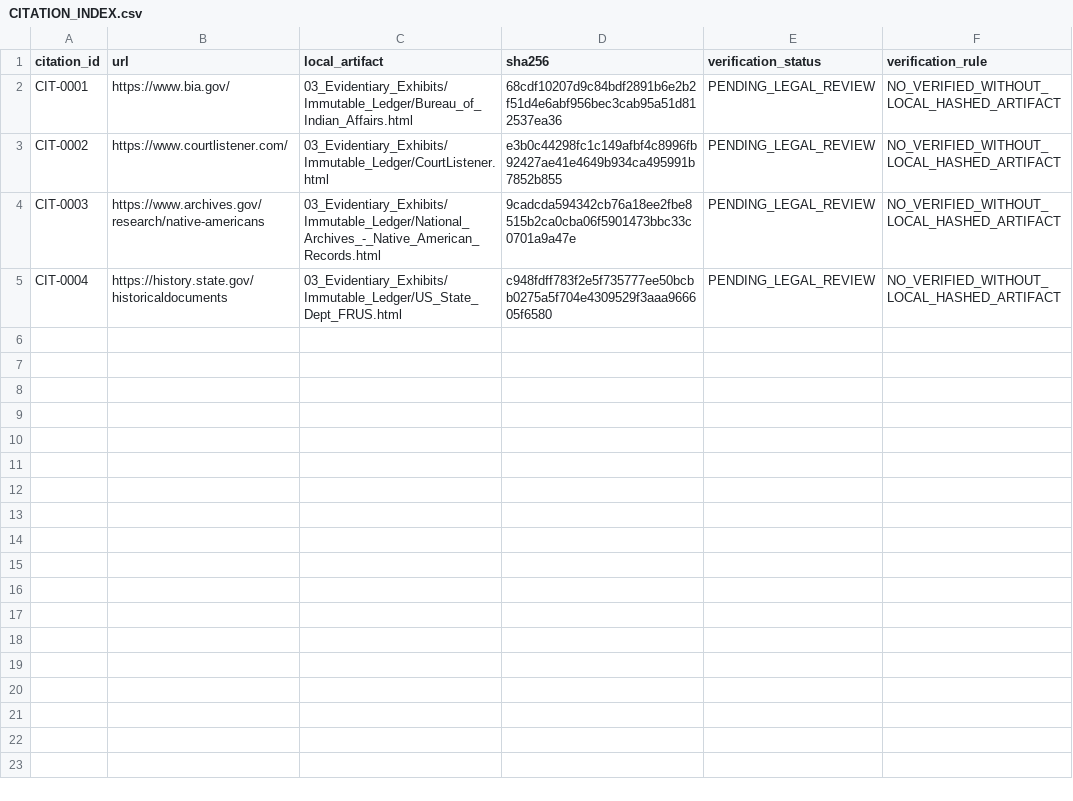
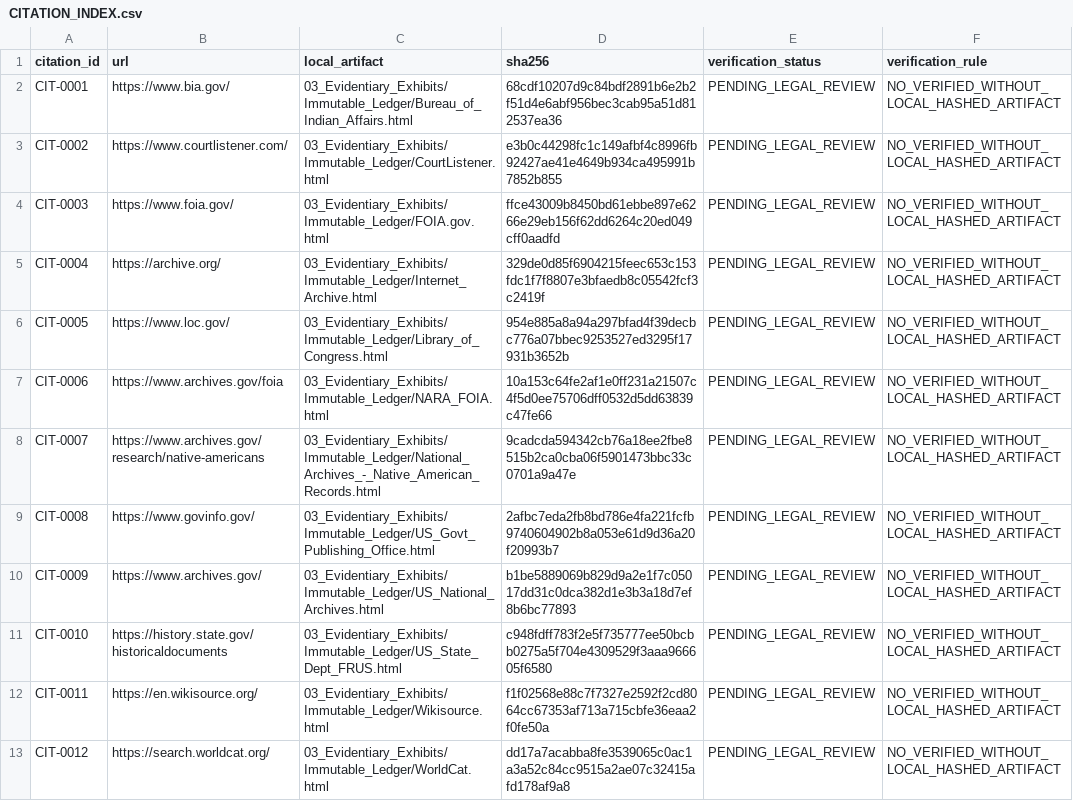
Before and after one commit to GlobalRestitutionAlliance/turtle-island-us-ak-native-village-of-noatak-master-litigation, a CSV file: 03_Evidentiary_Exhibits/CITATION_INDEX.csv, drawn as a sheet.

Commit message:
Batch 2b: harvest expanded sources, citations, manifests

```diff
--- a/03_Evidentiary_Exhibits/CITATION_INDEX.csv
+++ b/03_Evidentiary_Exhibits/CITATION_INDEX.csv
@@ -3,3 +3,11 @@ CIT-0001,https://www.bia.gov/,03_Evidentiary_Exhibits/Immutable_Ledger/Bureau_of
 CIT-0002,https://www.courtlistener.com/,03_Evidentiary_Exhibits/Immutable_Ledger/CourtListener.html,e3b0c44298fc1c149afbf4c8996fb92427ae41e4649b934ca495991b7852b855,PENDING_LEGAL_REVIEW,NO_VERIFIED_WITHOUT_LOCAL_HASHED_ARTIFACT
-CIT-0003,https://www.archives.gov/research/native-americans,03_Evidentiary_Exhibits/Immutable_Ledger/National_Archives_-_Native_American_Records.html,9cadcda594342cb76a18ee2fbe8515b2ca0cba06f5901473bbc33c0701a9a47e,PENDING_LEGAL_REVIEW,NO_VERIFIED_WITHOUT_LOCAL_HASHED_ARTIFACT
-CIT-0004,https://history.state.gov/historicaldocuments,03_Evidentiary_Exhibits/Immutable_Ledger/US_State_Dept_FRUS.html,c948fdff783f2e5f735777ee50bcbb0275a5f704e4309529f3aaa966605f6580,PENDING_LEGAL_REVIEW,NO_VERIFIED_WITHOUT_LOCAL_HASHED_ARTIFACT
+CIT-0003,https://www.foia.gov/,03_Evidentiary_Exhibits/Immutable_Ledger/FOIA.gov.html,ffce43009b8450bd61ebbe897e6266e29eb156f62dd6264c20ed049cff0aadfd,PENDING_LEGAL_REVIEW,NO_VERIFIED_WITHOUT_LOCAL_HASHED_ARTIFACT
+CIT-0004,https://archive.org/,03_Evidentiary_Exhibits/Immutable_Ledger/Internet_Archive.html,329de0d85f6904215feec653c153fdc1f7f8807e3bfaedb8c05542fcf3c2419f,PENDING_LEGAL_REVIEW,NO_VERIFIED_WITHOUT_LOCAL_HASHED_ARTIFACT
+CIT-0005,https://www.loc.gov/,03_Evidentiary_Exhibits/Immutable_Ledger/Library_of_Congress.html,954e885a8a94a297bfad4f39decbc776a07bbec9253527ed3295f17931b3652b,PENDING_LEGAL_REVIEW,NO_VERIFIED_WITHOUT_LOCAL_HASHED_ARTIFACT
+CIT-0006,https://www.archives.gov/foia,03_Evidentiary_Exhibits/Immutable_Ledger/NARA_FOIA.html,10a153c64fe2af1e0ff231a21507c4f5d0ee75706dff0532d5dd63839c47fe66,PENDING_LEGAL_REVIEW,NO_VERIFIED_WITHOUT_LOCAL_HASHED_ARTIFACT
+CIT-0007,https://www.archives.gov/research/native-americans,03_Evidentiary_Exhibits/Immutable_Ledger/National_Archives_-_Native_American_Records.html,9cadcda594342cb76a18ee2fbe8515b2ca0cba06f5901473bbc33c0701a9a47e,PENDING_LEGAL_REVIEW,NO_VERIFIED_WITHOUT_LOCAL_HASHED_ARTIFACT
+CIT-0008,https://www.govinfo.gov/,03_Evidentiary_Exhibits/Immutable_Ledger/US_Govt_Publishing_Office.html,2afbc7eda2fb8bd786e4fa221fcfb9740604902b8a053e61d9d36a20f20993b7,PENDING_LEGAL_REVIEW,NO_VERIFIED_WITHOUT_LOCAL_HASHED_ARTIFACT
+CIT-0009,https://www.archives.gov/,03_Evidentiary_Exhibits/Immutable_Ledger/US_National_Archives.html,b1be5889069b829d9a2e1f7c05017dd31c0dca382d1e3b3a18d7ef8b6bc77893,PENDING_LEGAL_REVIEW,NO_VERIFIED_WITHOUT_LOCAL_HASHED_ARTIFACT
+CIT-0010,https://history.state.gov/historicaldocuments,03_Evidentiary_Exhibits/Immutable_Ledger/US_State_Dept_FRUS.html,c948fdff783f2e5f735777ee50bcbb0275a5f704e4309529f3aaa966605f6580,PENDING_LEGAL_REVIEW,NO_VERIFIED_WITHOUT_LOCAL_HASHED_ARTIFACT
+CIT-0011,https://en.wikisource.org/,03_Evidentiary_Exhibits/Immutable_Ledger/Wikisource.html,f1f02568e88c7f7327e2592f2cd8064cc67353af713a715cbfe36eaa2f0fe50a,PENDING_LEGAL_REVIEW,NO_VERIFIED_WITHOUT_LOCAL_HASHED_ARTIFACT
+CIT-0012,https://search.worldcat.org/,03_Evidentiary_Exhibits/Immutable_Ledger/WorldCat.html,dd17a7acabba8fe3539065c0ac1a3a52c84cc9515a2ae07c32415afd178af9a8,PENDING_LEGAL_REVIEW,NO_VERIFIED_WITHOUT_LOCAL_HASHED_ARTIFACT
```
Also changed, not shown: 32 other files.
